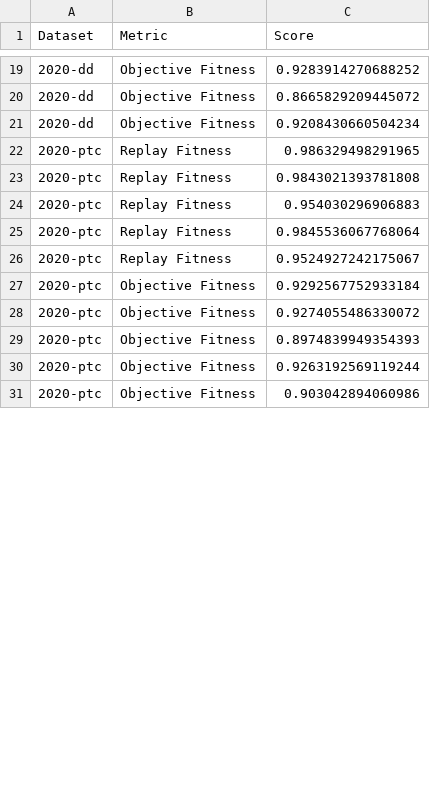
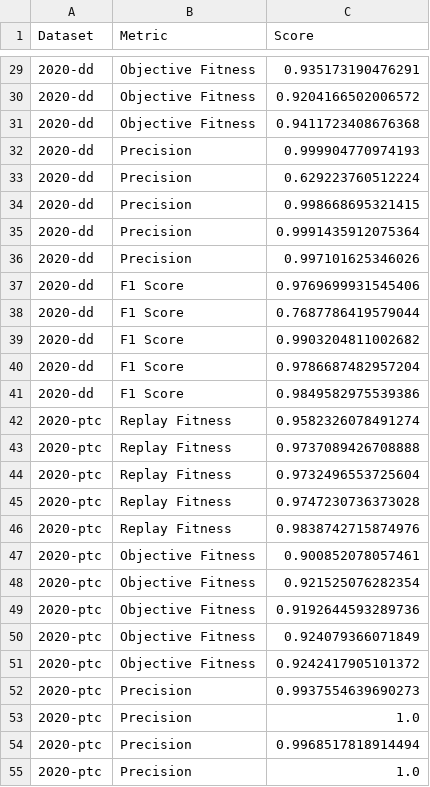
Before and after one commit to jaxels20/genetic-tree-miner-thesis, a CSV file: experiment_2/experiment_2.csv, drawn as a sheet; only a part is shown, gaps mark what is left out; the diff covers the shown part only.

```diff
--- a/experiment_2/experiment_2.csv
+++ b/experiment_2/experiment_2.csv
@@ -19,13 +29,27 @@ Dataset,Metric,Score
-2020-dd,Objective Fitness,0.9283914270688252
-2020-dd,Objective Fitness,0.8665829209445072
-2020-dd,Objective Fitness,0.9208430660504234
-2020-ptc,Replay Fitness,0.986329498291965
-2020-ptc,Replay Fitness,0.9843021393781808
-2020-ptc,Replay Fitness,0.954030296906883
-2020-ptc,Replay Fitness,0.9845536067768064
-2020-ptc,Replay Fitness,0.9524927242175067
-2020-ptc,Objective Fitness,0.9292567752933184
-2020-ptc,Objective Fitness,0.9274055486330072
-2020-ptc,Objective Fitness,0.8974839949354393
-2020-ptc,Objective Fitness,0.9263192569119244
-2020-ptc,Objective Fitness,0.903042894060986
+2020-dd,Objective Fitness,0.935173190476291
+2020-dd,Objective Fitness,0.9204166502006572
+2020-dd,Objective Fitness,0.9411723408676368
+2020-dd,Precision,0.999904770974193
+2020-dd,Precision,0.629223760512224
+2020-dd,Precision,0.998668695321415
+2020-dd,Precision,0.9991435912075364
+2020-dd,Precision,0.997101625346026
+2020-dd,F1 Score,0.9769699931545406
+2020-dd,F1 Score,0.7687786419579044
+2020-dd,F1 Score,0.9903204811002682
+2020-dd,F1 Score,0.9786687482957204
+2020-dd,F1 Score,0.9849582975539386
+2020-ptc,Replay Fitness,0.9582326078491274
+2020-ptc,Replay Fitness,0.9737089426708888
+2020-ptc,Replay Fitness,0.9732496553725604
+2020-ptc,Replay Fitness,0.9747230736373028
+2020-ptc,Replay Fitness,0.9838742715874976
+2020-ptc,Objective Fitness,0.900852078057461
+2020-ptc,Objective Fitness,0.921525076282354
+2020-ptc,Objective Fitness,0.9192644593289736
+2020-ptc,Objective Fitness,0.924079366071849
+2020-ptc,Objective Fitness,0.9242417905101372
+2020-ptc,Precision,0.9937554639690273
+2020-ptc,Precision,1.0
+2020-ptc,Precision,0.9968517818914494
+2020-ptc,Precision,1.0
```
Also changed, not shown: 26 added rows and 23 edited cells elsewhere in this file, 3 other files.
